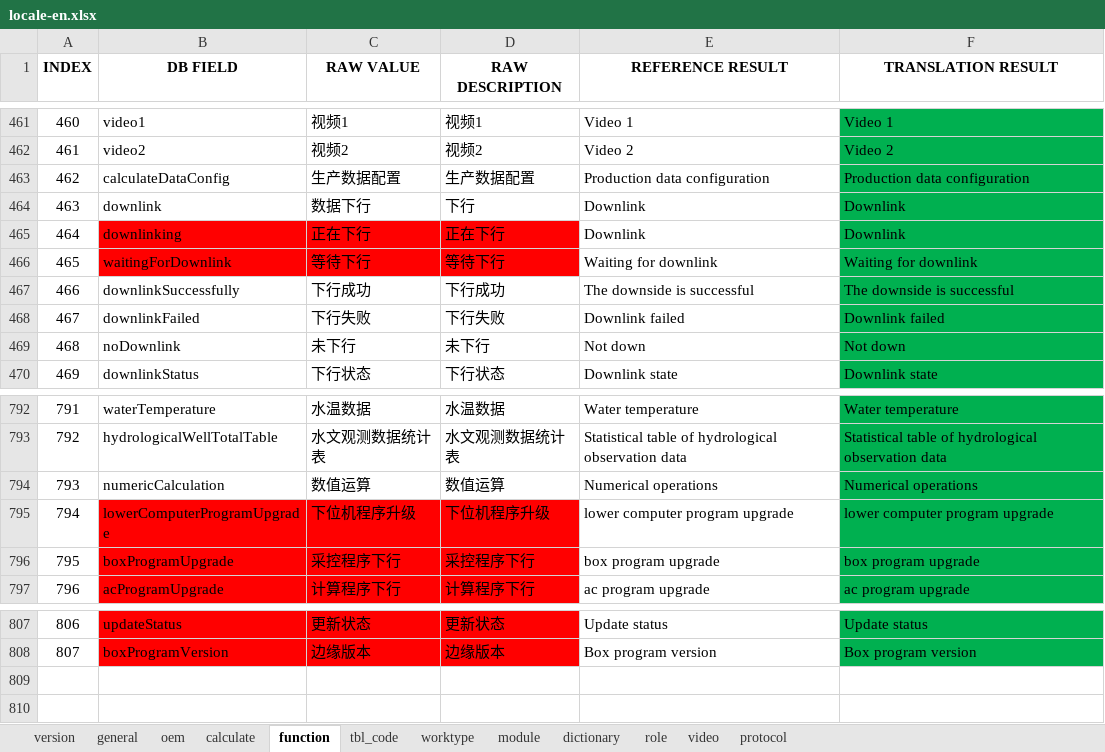
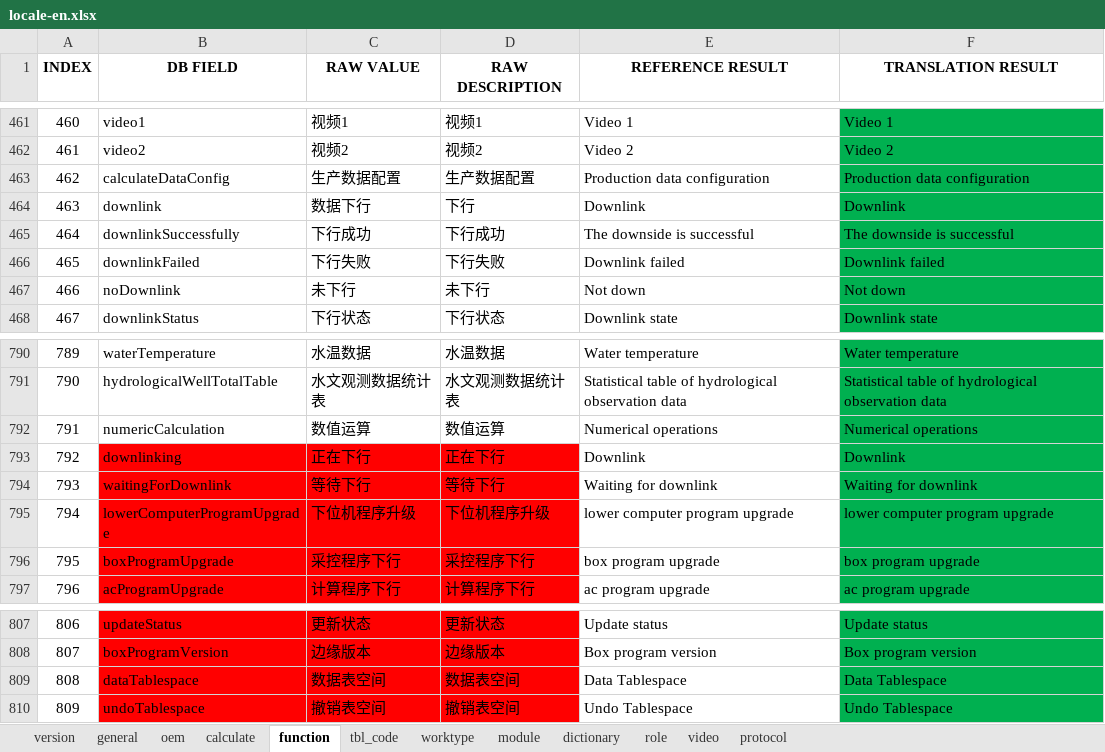
Before and after one commit to cosog/ap, an Excel workbook: WebRoot/oem/cnooc/locale/locale-en.xlsx, sheet function, drawn as a sheet; only a part is shown, gaps mark what is left out; values as stored, in another font and other column widths than the file's, no borders; addresses are those after the commit; the diff names each change by its address in the sheet, - before the commit and + after, or states it on an @@ line.

Commit message:
Function optimization and bug fixes

```diff
--- a/WebRoot/oem/cnooc/locale/locale-en.xlsx (sheet function)
+++ b/WebRoot/oem/cnooc/locale/locale-en.xlsx (sheet function)
@@ column A (INDEX) renumbered between rows 465 and 792 @@
@@ row 465 moved to row 793: 792 @@
@@ row 466 moved to row 794: 793 @@
+row 809: 808 | dataTablespace | 数据表空间 | 数据表空间 | Data Tablespace | Data Tablespace
+row 810: 809 | undoTablespace | 撤销表空间 | 撤销表空间 | Undo Tablespace | Undo Tablespace
```
Also changed, not shown: sheet version, sheet calculate, sheet general, WebRoot/oem/cnooc/locale/locale-zh_CN.xlsx, WebRoot/oem/ycdj/locale/locale-en.xlsx, 38 other files.
